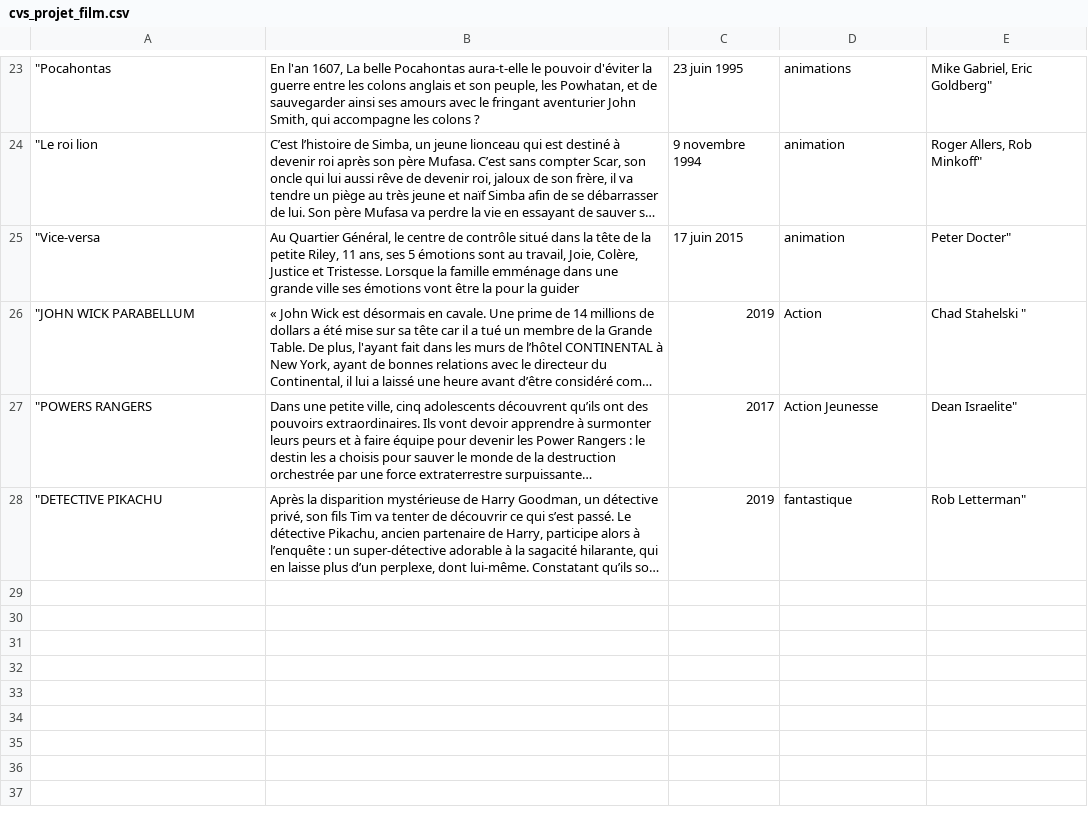
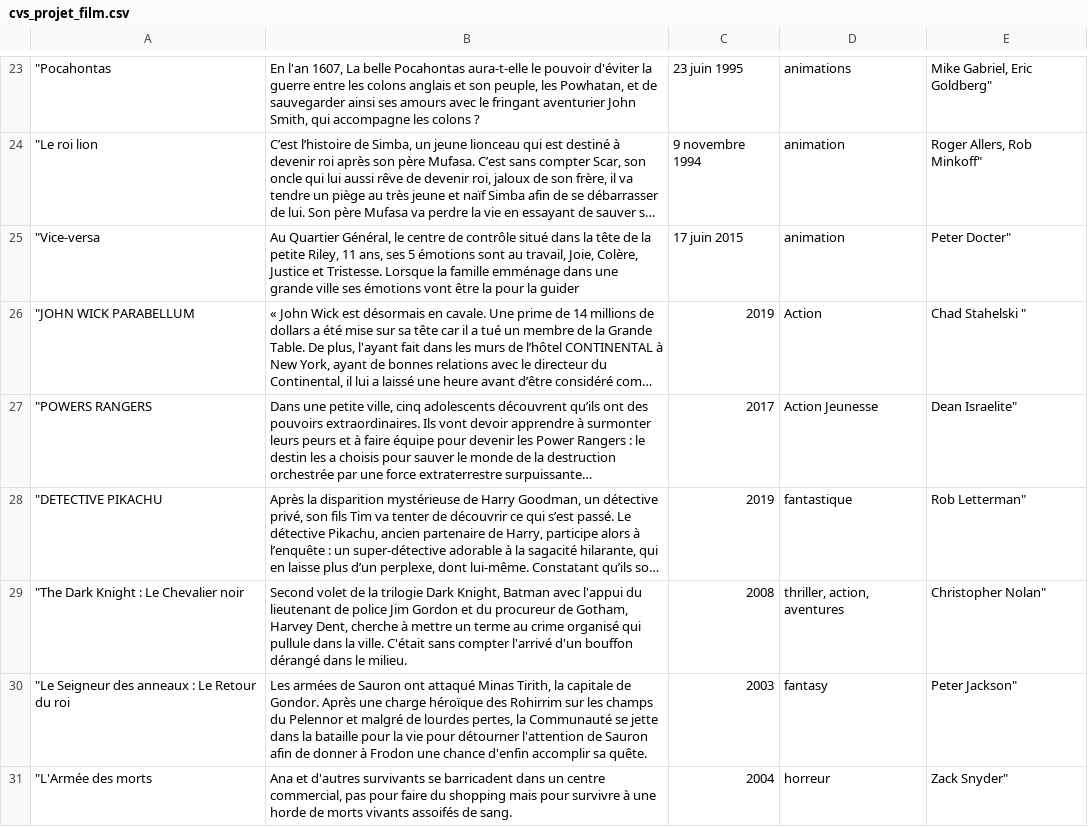
Before and after one commit to louispocheron/csv_projet_film, a CSV file: cvs_projet_film.csv, drawn as a sheet; only a part is shown, gaps mark what is left out; long unchanged cells end in …; the diff names each change by its address in the sheet, - before the commit and + after, or states it on an @@ line.

Commit message:
Update cvs_projet_film.csv

```diff
--- a/cvs_projet_film.csv
+++ b/cvs_projet_film.csv
+row 29: "The Dark Knight : Le Chevalier noir | Second volet de la trilogie Dark Knight, Batman avec l'appui du lieutenant de police Jim Gordon et du procureur de Gotham, Harvey Dent, cherche à mettre un terme au crime organisé qui pullule dans la ville. C'était sans compter l'arrivé d'un bouffon dérangé dans le milieu. | 2008 | thriller, action, aventures | Christopher Nolan"
+row 30: "Le Seigneur des anneaux : Le Retour du roi | Les armées de Sauron ont attaqué Minas Tirith, la capitale de Gondor. Après une charge héroïque des Rohirrim sur les champs du Pelennor et malgré de lourdes pertes, la Communauté se jette dans la bataille pour la vie pour détourner l'attention de Sauron afin de donner à Frodon une chance d'enfin accomplir sa quête. | 2003 | fantasy | Peter Jackson"
+row 31: "L'Armée des morts | Ana et d'autres survivants se barricadent dans un centre commercial, pas pour faire du shopping mais pour survivre à une horde de morts vivants assoifés de sang. | 2004 | horreur | Zack Snyder"
```
